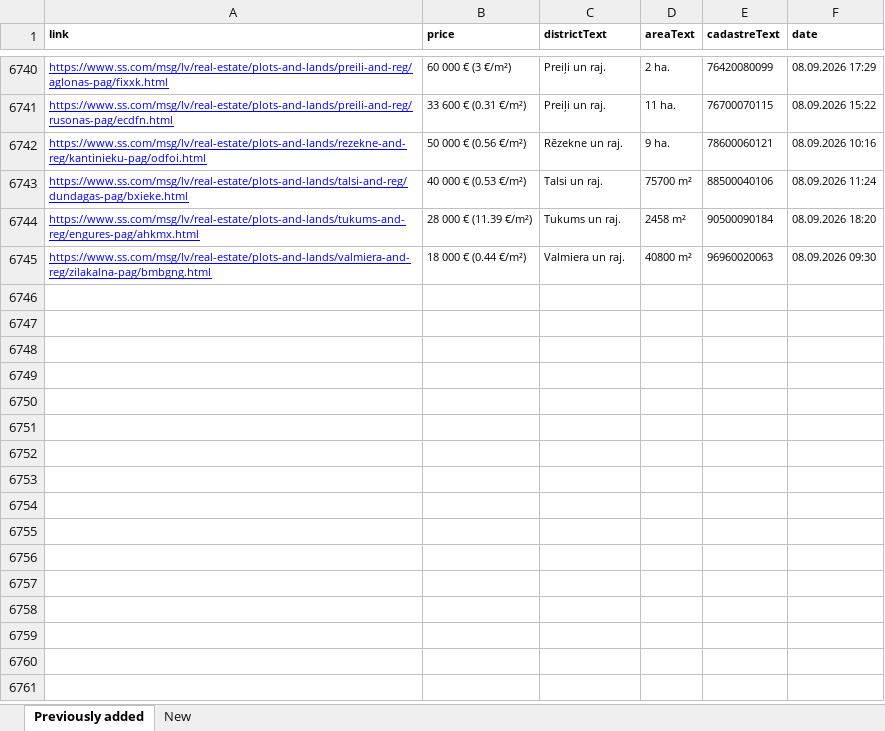
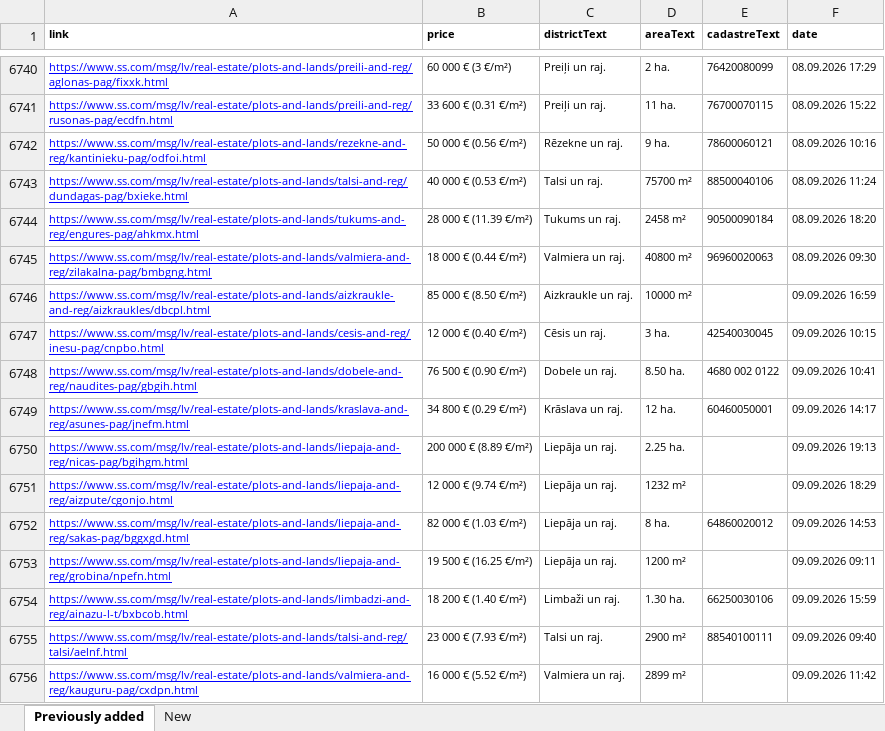
Before and after one commit to Martins-K/forest_land_scraper, an Excel workbook: lands-scraped.xlsx, sheet Previously added, drawn as a sheet; only a part is shown, gaps mark what is left out; values as stored, in another font and other column widths than the file's, no borders; the diff names each change by its address in the sheet, - before the commit and + after, or states it on an @@ line.

```diff
--- a/lands-scraped.xlsx (sheet Previously added)
+++ b/lands-scraped.xlsx (sheet Previously added)
+row 6746: https://www.ss.com/msg/lv/real-estate/plots-and-lands/aizkraukle-and-reg/aizkraukles/dbcpl.html | 85 000 € (8.50 €/m²) | Aizkraukle un raj. | 10000 m² |  | 09.09.2026 16:59
+row 6747: https://www.ss.com/msg/lv/real-estate/plots-and-lands/cesis-and-reg/inesu-pag/cnpbo.html | 12 000 € (0.40 €/m²) | Cēsis un raj. | 3 ha. | 42540030045 | 09.09.2026 10:15
+row 6748: https://www.ss.com/msg/lv/real-estate/plots-and-lands/dobele-and-reg/naudites-pag/gbgih.html | 76 500 € (0.90 €/m²) | Dobele un raj. | 8.50 ha. | 4680 002 0122 | 09.09.2026 10:41
+row 6749: https://www.ss.com/msg/lv/real-estate/plots-and-lands/kraslava-and-reg/asunes-pag/jnefm.html | 34 800 € (0.29 €/m²) | Krāslava un raj. | 12 ha. | 60460050001 | 09.09.2026 14:17
+row 6750: https://www.ss.com/msg/lv/real-estate/plots-and-lands/liepaja-and-reg/nicas-pag/bgihgm.html | 200 000 € (8.89 €/m²) | Liepāja un raj. | 2.25 ha. |  | 09.09.2026 19:13
+row 6751: https://www.ss.com/msg/lv/real-estate/plots-and-lands/liepaja-and-reg/aizpute/cgonjo.html | 12 000 € (9.74 €/m²) | Liepāja un raj. | 1232 m² |  | 09.09.2026 18:29
+row 6752: https://www.ss.com/msg/lv/real-estate/plots-and-lands/liepaja-and-reg/sakas-pag/bggxgd.html | 82 000 € (1.03 €/m²) | Liepāja un raj. | 8 ha. | 64860020012 | 09.09.2026 14:53
+row 6753: https://www.ss.com/msg/lv/real-estate/plots-and-lands/liepaja-and-reg/grobina/npefn.html | 19 500 € (16.25 €/m²) | Liepāja un raj. | 1200 m² |  | 09.09.2026 09:11
+row 6754: https://www.ss.com/msg/lv/real-estate/plots-and-lands/limbadzi-and-reg/ainazu-l-t/bxbcob.html | 18 200 € (1.40 €/m²) | Limbaži un raj. | 1.30 ha. | 66250030106 | 09.09.2026 15:59
+row 6755: https://www.ss.com/msg/lv/real-estate/plots-and-lands/talsi-and-reg/talsi/aelnf.html | 23 000 € (7.93 €/m²) | Talsi un raj. | 2900 m² | 88540100111 | 09.09.2026 09:40
+row 6756: https://www.ss.com/msg/lv/real-estate/plots-and-lands/valmiera-and-reg/kauguru-pag/cxdpn.html | 16 000 € (5.52 €/m²) | Valmiera un raj. | 2899 m² |  | 09.09.2026 11:42
```
Also changed, not shown: sheet New.
